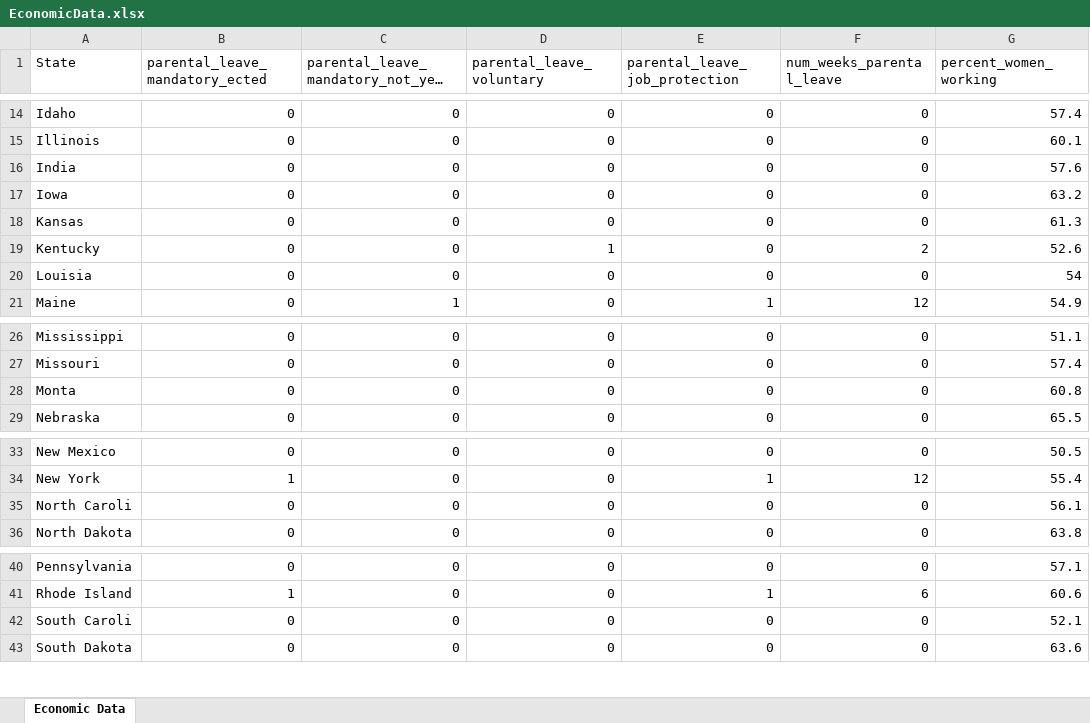
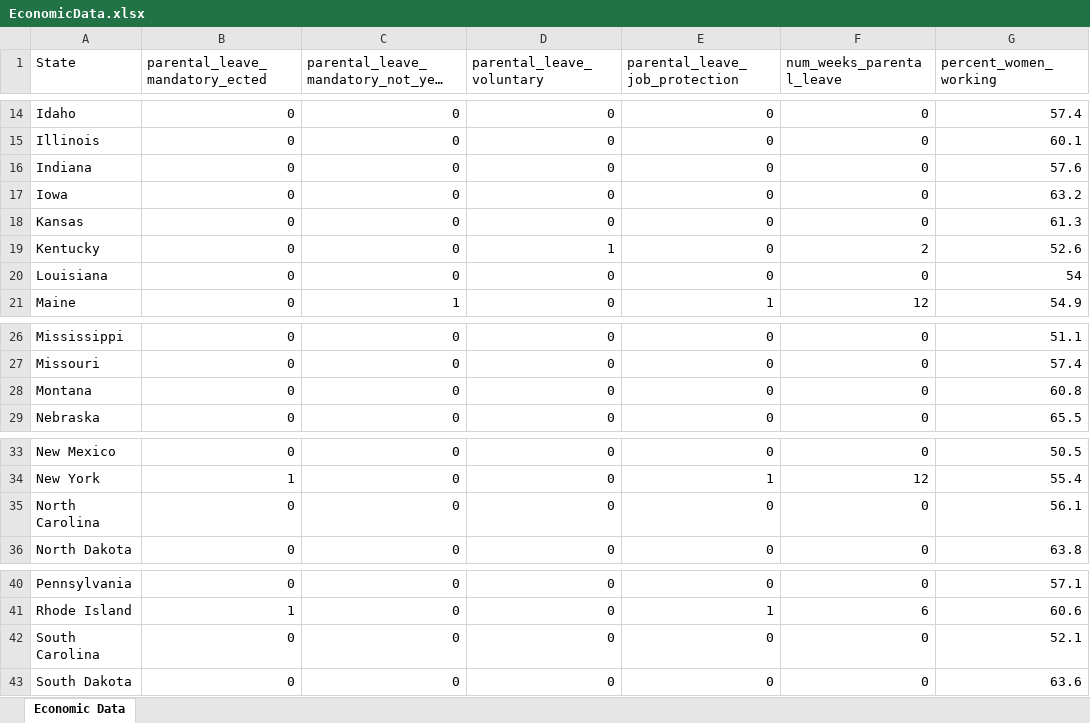
Before and after one commit to data-vs-dogma/researchpaper, an Excel workbook: data/raw_data/EconomicData.xlsx, sheet Economic Data, drawn as a sheet; only a part is shown, gaps mark what is left out; long unchanged cells end in …; values as stored, in another font and other column widths than the file's, no borders; charts and pictures not drawn; the diff names each change by its address in the sheet, - before the commit and + after, or states it on an @@ line.

```diff
--- a/data/raw_data/EconomicData.xlsx (sheet Economic Data)
+++ b/data/raw_data/EconomicData.xlsx (sheet Economic Data)
-A16 (State): India
+A16 (State): Indiana
-A20 (State): Louisia
+A20 (State): Louisiana
-A28 (State): Monta
+A28 (State): Montana
-A35 (State): North Caroli
+A35 (State): North Carolina
-A42 (State): South Caroli
+A42 (State): South Carolina
```
Also changed, not shown: data/raw_data/PolicyData.xlsx, 2 other files.
